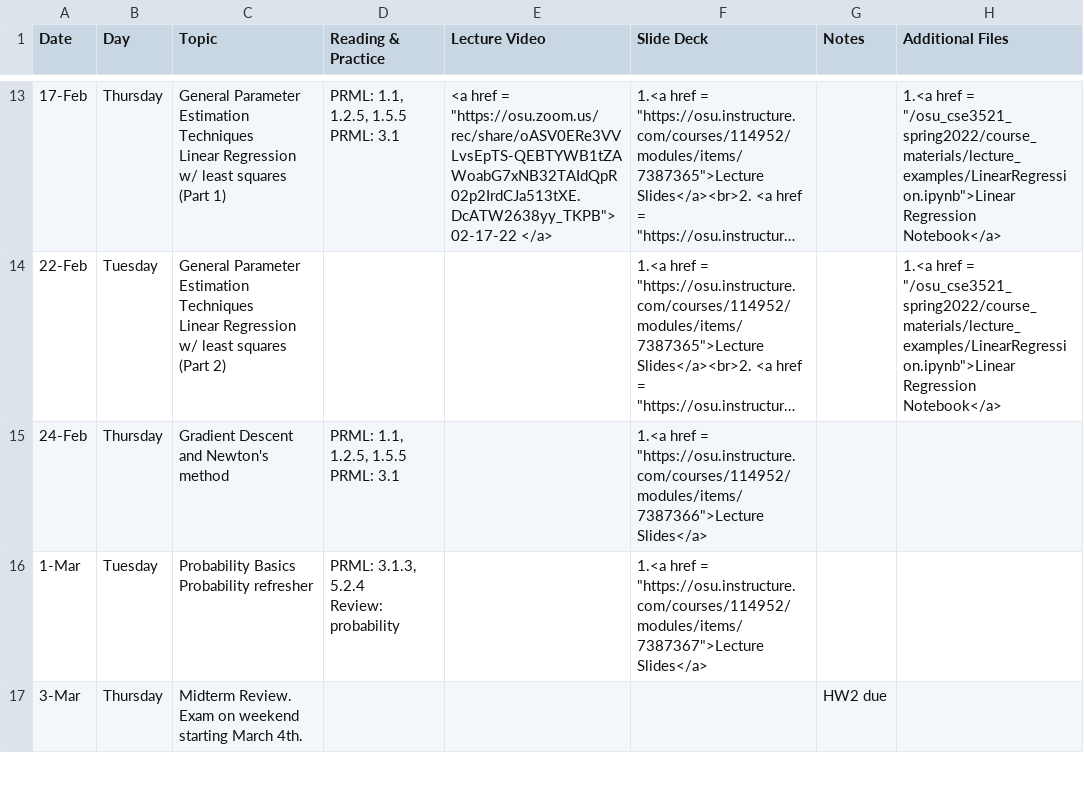
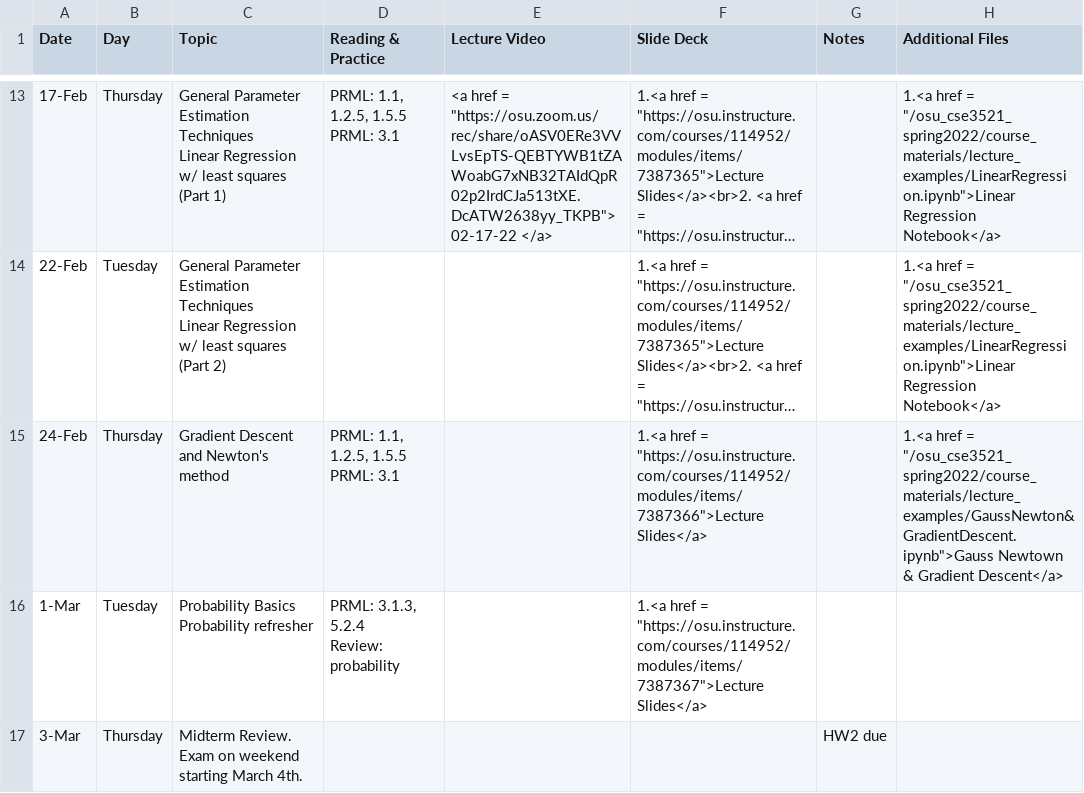
Before and after one commit to malongle91/osu_cse3521_spring2022, a CSV file: _data/Syllabus.csv, drawn as a sheet; only a part is shown, gaps mark what is left out; long unchanged cells end in …; the diff names each change by its address in the sheet, - before the commit and + after, or states it on an @@ line.

```diff
--- a/_data/Syllabus.csv
+++ b/_data/Syllabus.csv
-H15 (Additional Files): (empty)
+H15 (Additional Files): 1.<a href = "/osu_cse3521_spring2022/course_materials/lecture_examples/GaussNewton&GradientDescent.ipynb">Gauss Newtown & Gradient Descent</a>
```
Also changed, not shown: 5 other files.
